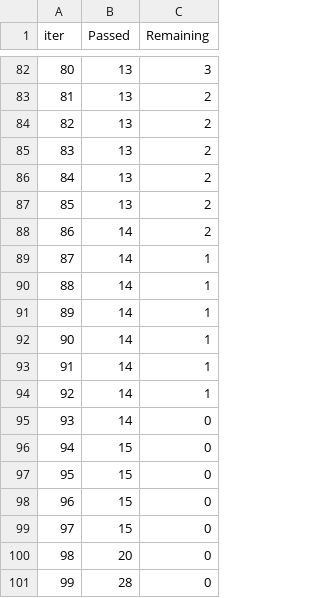
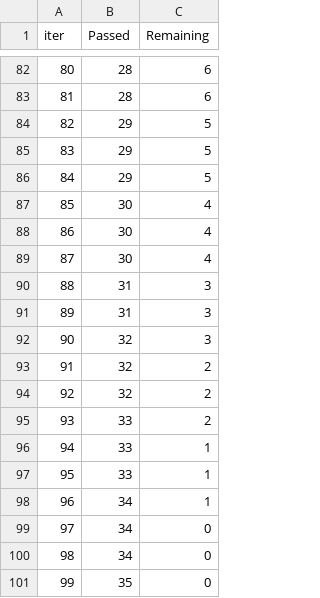
Before and after one commit to ie-ai-class/ai-2564-1, a TSV file: Topic 06 - Ensemble Learning/catboost_info/time_left.tsv, drawn as a sheet; only a part is shown, gaps mark what is left out; the diff covers the shown part only.

Commit message:
update ensemble

```diff
--- a/Topic 06 - Ensemble Learning/catboost_info/time_left.tsv
+++ b/Topic 06 - Ensemble Learning/catboost_info/time_left.tsv
@@ -82,20 +82,20 @@ iter	Passed	Remaining
-80	13	3
-81	13	2
-82	13	2
-83	13	2
-84	13	2
-85	13	2
-86	14	2
-87	14	1
-88	14	1
-89	14	1
-90	14	1
-91	14	1
-92	14	1
-93	14	0
-94	15	0
-95	15	0
-96	15	0
-97	15	0
-98	20	0
-99	28	0
+80	28	6
+81	28	6
+82	29	5
+83	29	5
+84	29	5
+85	30	4
+86	30	4
+87	30	4
+88	31	3
+89	31	3
+90	32	3
+91	32	2
+92	32	2
+93	33	2
+94	33	1
+95	33	1
+96	34	1
+97	34	0
+98	34	0
+99	35	0
```
Also changed, not shown: 157 edited cells elsewhere in this file, Topic 06 - Ensemble Learning/catboost_info/learn_error.tsv, 11 other files.
